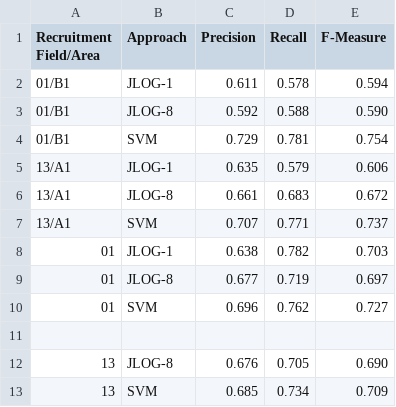
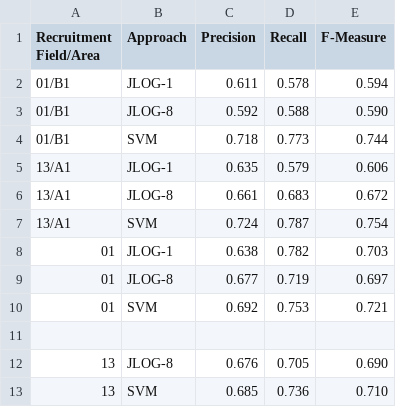
Before and after one commit to fpoggi/asnanalysis, a CSV file: data/output/Experiment1.csv, drawn as a sheet.

```diff
--- a/data/output/Experiment1.csv
+++ b/data/output/Experiment1.csv
@@ -3,11 +3,11 @@ Recruitment Field/Area,Approach,Precision,Recall,F-Measure
 01/B1,JLOG-8,0.592,0.588,0.590
-01/B1,SVM,0.729,0.781,0.754
+01/B1,SVM,0.718,0.773,0.744
 13/A1,JLOG-1,0.635,0.579,0.606
 13/A1,JLOG-8,0.661,0.683,0.672
-13/A1,SVM,0.707,0.771,0.737
+13/A1,SVM,0.724,0.787,0.754
 01,JLOG-1,0.638,0.782,0.703
 01,JLOG-8,0.677,0.719,0.697
-01,SVM,0.696,0.762,0.727
+01,SVM,0.692,0.753,0.721
 
 13,JLOG-8,0.676,0.705,0.690
-13,SVM,0.685,0.734,0.709
+13,SVM,0.685,0.736,0.710
```
Also changed, not shown: data/output/Areas_Level1.csv, data/output/Areas_Level2.csv, 15 other files.
